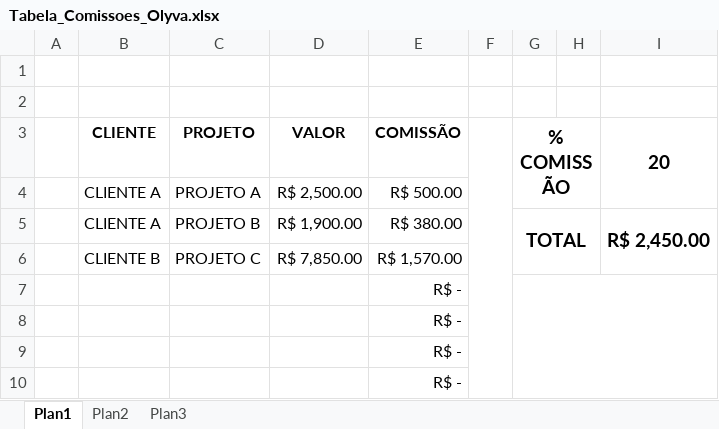
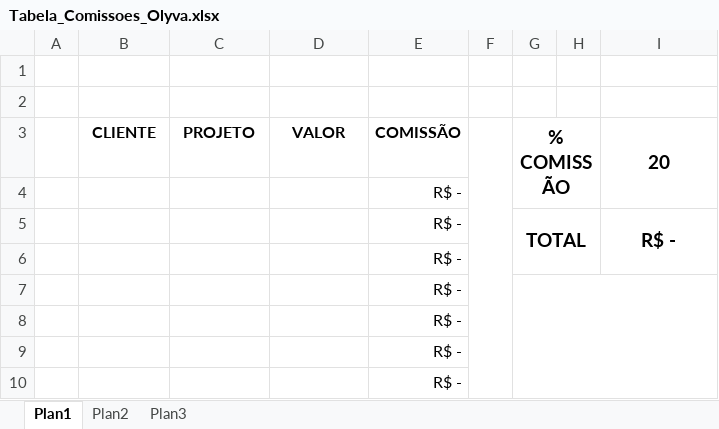
Before and after one commit to nandorodpires2/stylesheets, an Excel workbook: docs/Tabela_Comissoes_Olyva.xlsx, sheet Plan1, drawn as a sheet; only a part is shown; values as stored, in another font and other column widths than the file's, no borders; removed rows and columns are numbered as before the commit, all else as after; the diff names each change by its address in the sheet, - before the commit and + after, or states it on an @@ line.

```diff
--- a/docs/Tabela_Comissoes_Olyva.xlsx (sheet Plan1)
+++ b/docs/Tabela_Comissoes_Olyva.xlsx (sheet Plan1)
-row 4:  | CLIENTE A | PROJETO A | R$ 2,500.00 | R$ 500.00
-row 5:  | CLIENTE A | PROJETO B | R$ 1,900.00 | R$ 380.00 |  | TOTAL |  | R$ 2,450.00
-row 6:  | CLIENTE B | PROJETO C | R$ 7,850.00 | R$ 1,570.00
+row 4:  |  |  |  | R$ -
+row 5:  |  |  |  | R$ - |  | TOTAL |  | R$ -
+row 6:  |  |  |  | R$ -
```
Also changed, not shown: 6 other files.
